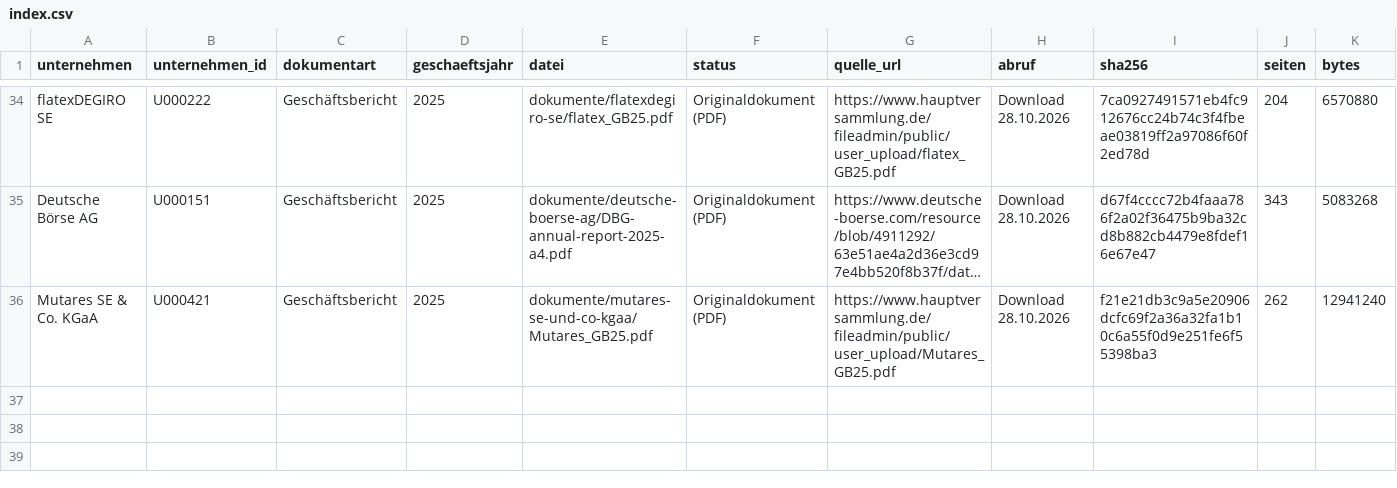
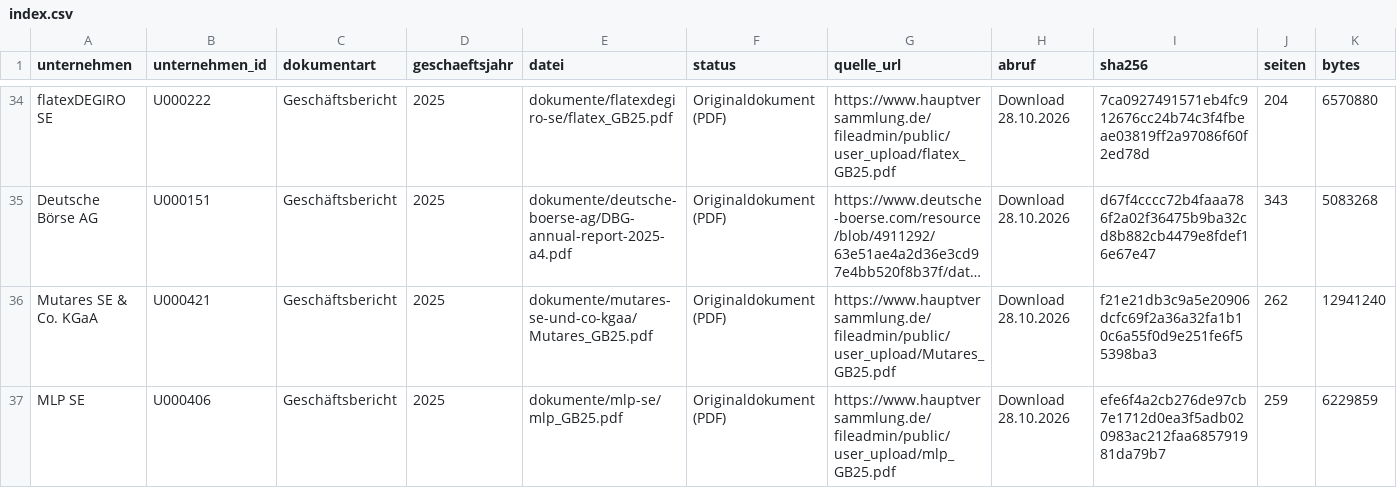
Before and after one commit to chillkrote/Unternehmenskennzahlen, a CSV file: boersennotierte-unternehmen/finanzdienstleister/dokumente/index.csv, drawn as a sheet; only a part is shown, gaps mark what is left out; long unchanged cells end in …; rows hold the shown columns only; the diff names each change by its address in the sheet, - before the commit and + after, or states it on an @@ line.

```diff
--- a/boersennotierte-unternehmen/finanzdienstleister/dokumente/index.csv
+++ b/boersennotierte-unternehmen/finanzdienstleister/dokumente/index.csv
+row 37: MLP SE | U000406 | Geschäftsbericht | 2025 | dokumente/mlp-se/mlp_GB25.pdf | Originaldokument (PDF) | https://www.hauptversammlung.de/fileadmin/public/user_upload/mlp_GB25.pdf | Download 28.10.2026 | efe6f4a2cb276de97cb7e1712d0ea3f5adb020983ac212faa685791981da79b7 | 259 | 6229859
```
Also changed, not shown: boersennotierte-unternehmen/handel-konsum/dokumente/index.csv, boersennotierte-unternehmen/industrie/dokumente/index.csv, 4 other files.
